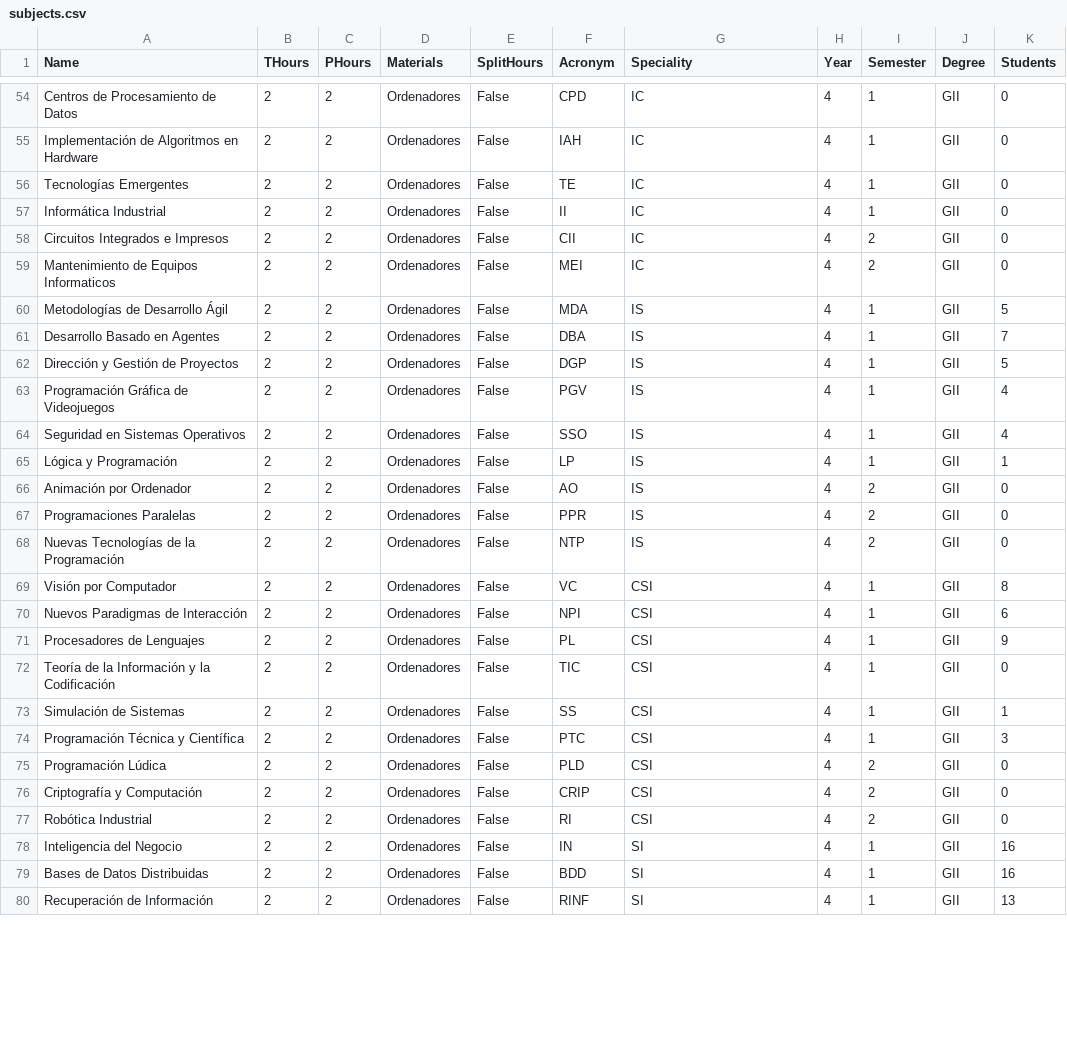
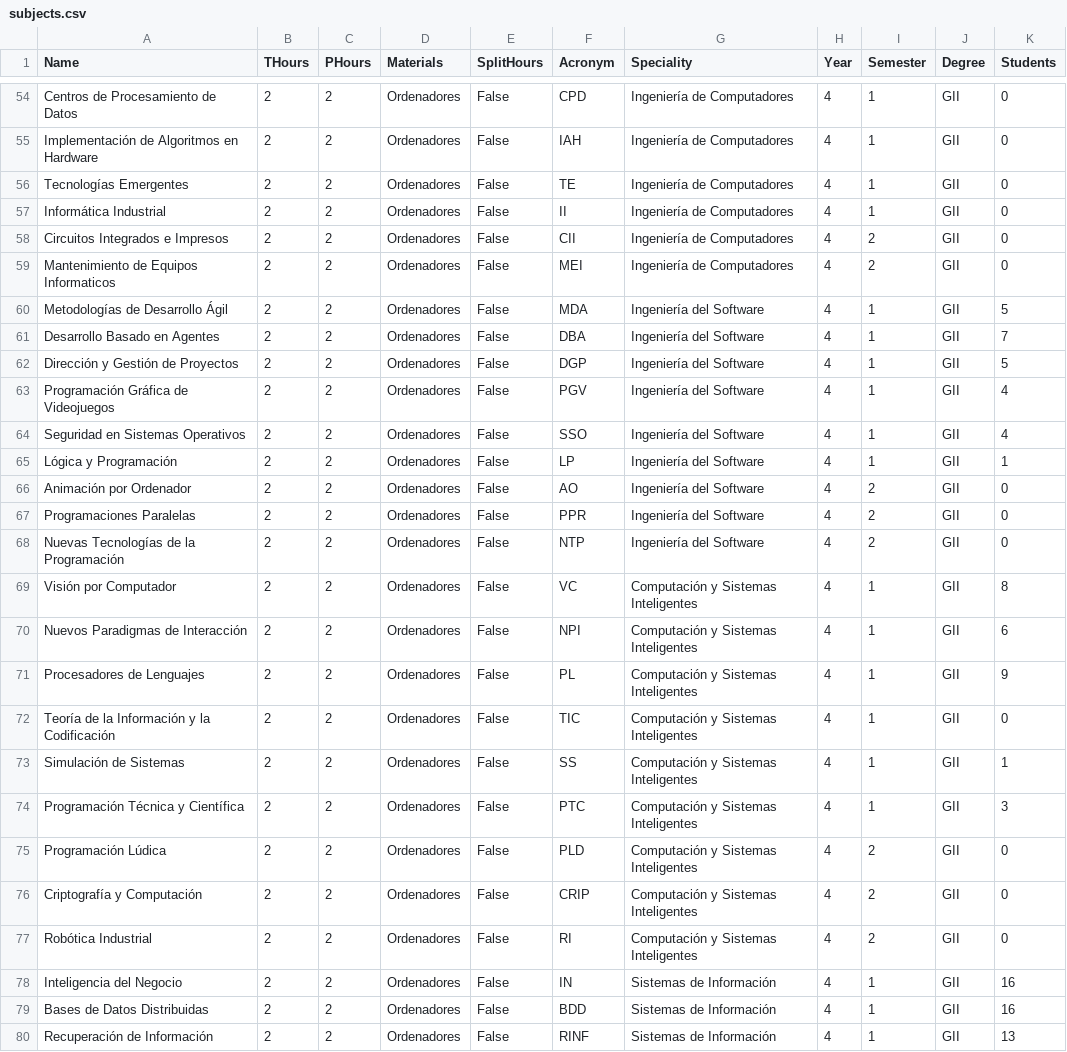
Before and after one commit to BraulioV/TFG, a CSV file: Dataset/subjects.csv, drawn as a sheet; only a part is shown, gaps mark what is left out; the diff covers the shown part only; the diff names each change by its address in the sheet, - before the commit and + after, or states it on an @@ line.

Commit message:
change speciality acronym for full name

```diff
--- a/Dataset/subjects.csv
+++ b/Dataset/subjects.csv
-G54:G59 (Speciality): IC
+G54:G59 (Speciality): Ingeniería de Computadores
-G60:G68 (Speciality): IS
+G60:G68 (Speciality): Ingeniería del Software
-G69:G77 (Speciality): CSI
+G69:G77 (Speciality): Computación y Sistemas Inteligentes
-G78:G80 (Speciality): SI
+G78:G80 (Speciality): Sistemas de Información
```
Also changed, not shown: 43 edited cells elsewhere in this file, Dataset/groups.csv.
